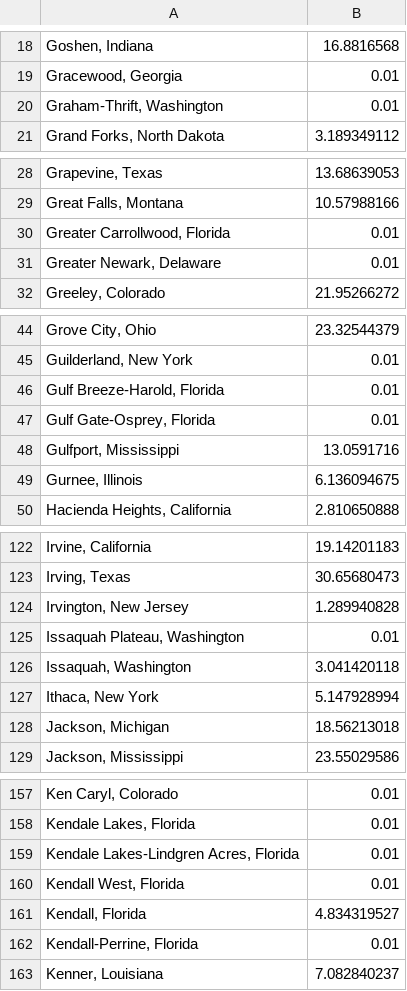
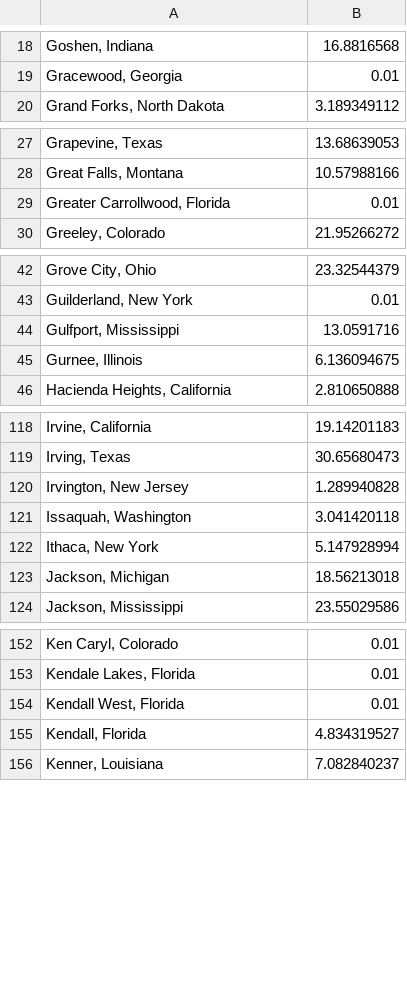
Before and after one commit to SkotBotCambo/SocialForce, a CSV file: city-section-3.csv, drawn as a sheet; only a part is shown, gaps mark what is left out; the diff covers the shown part only; the diff names each change by its address in the sheet, - before the commit and + after, or states it on an @@ line.

```diff
--- a/city-section-3.csv
+++ b/city-section-3.csv
-row 20: Graham-Thrift, Washington | 0.01
-row 31: Greater Newark, Delaware | 0.01
-row 46: Gulf Breeze-Harold, Florida | 0.01
-row 47: Gulf Gate-Osprey, Florida | 0.01
-row 125: Issaquah Plateau, Washington | 0.01
-row 159: Kendale Lakes-Lindgren Acres, Florida | 0.01
-row 162: Kendall-Perrine, Florida | 0.01
```
Also changed, not shown: 1 removed row elsewhere in this file, city-section-1.csv, city-section-4.csv, 7 other files.
